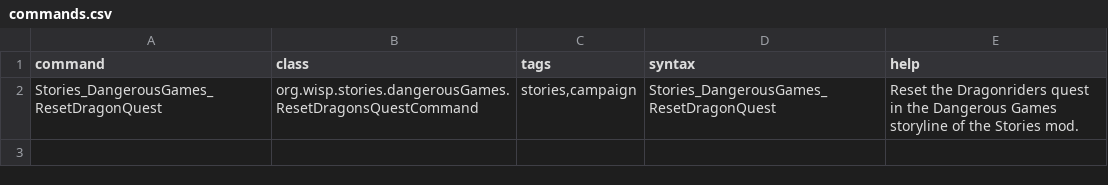
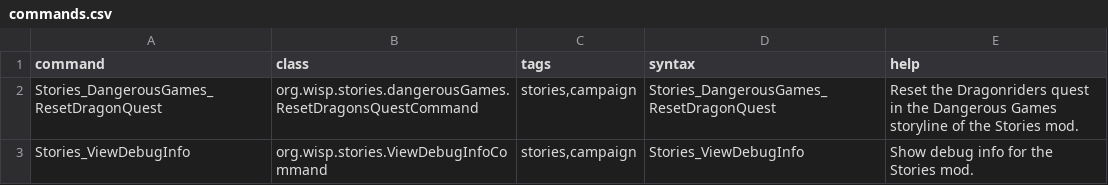
Before and after one commit to wispborne/persean-chronicles, a CSV file: data/console/commands.csv, drawn as a sheet.

Commit message:
Adds jar, fixes, debug console command

```diff
--- a/data/console/commands.csv
+++ b/data/console/commands.csv
@@ -2 +2,2 @@ command,class,tags,syntax,help
 Stories_DangerousGames_ResetDragonQuest,org.wisp.stories.dangerousGames.ResetDragonsQuestCommand,"stories,campaign",Stories_DangerousGames_ResetDragonQuest,Reset the Dragonriders quest in the Dangerous Games storyline of the Stories mod.
+Stories_ViewDebugInfo,org.wisp.stories.ViewDebugInfoCommand,"stories,campaign",Stories_ViewDebugInfo ,Show debug info for the Stories mod.
```
Also changed, not shown: 5 other files.
